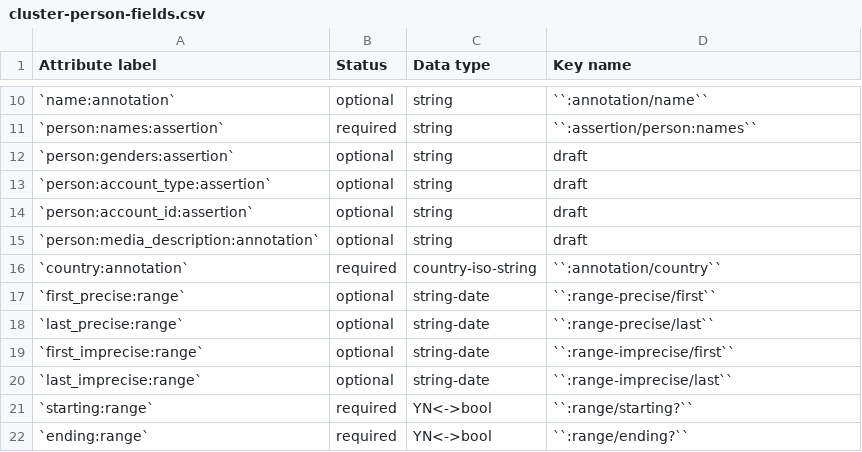
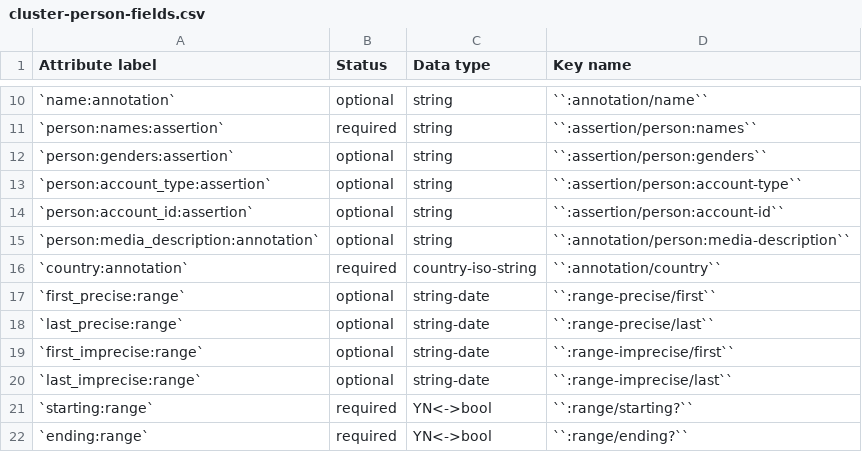
Before and after one commit to security-force-monitor/research-handbook, a CSV file: source/_static/cluster-person-fields.csv, drawn as a sheet; only a part is shown, gaps mark what is left out.

Commit message:
Update cluster-person-fields.csv

```diff
--- a/source/_static/cluster-person-fields.csv
+++ b/source/_static/cluster-person-fields.csv
@@ -11,6 +11,6 @@ Attribute label , Status , Data type , Key name
 `person:names:assertion` , required , string , ``:assertion/person:names``
-`person:genders:assertion` , optional , string , draft
-`person:account_type:assertion` , optional , string , draft
-`person:account_id:assertion` , optional , string , draft
-`person:media_description:annotation` , optional , string , draft
+`person:genders:assertion` , optional , string , ``:assertion/person:genders``
+`person:account_type:assertion` , optional , string , ``:assertion/person:account-type``
+`person:account_id:assertion` , optional , string , ``:assertion/person:account-id``
+`person:media_description:annotation` , optional , string , ``:annotation/person:media-description``
 `country:annotation` , required , country-iso-string , ``:annotation/country``
```
